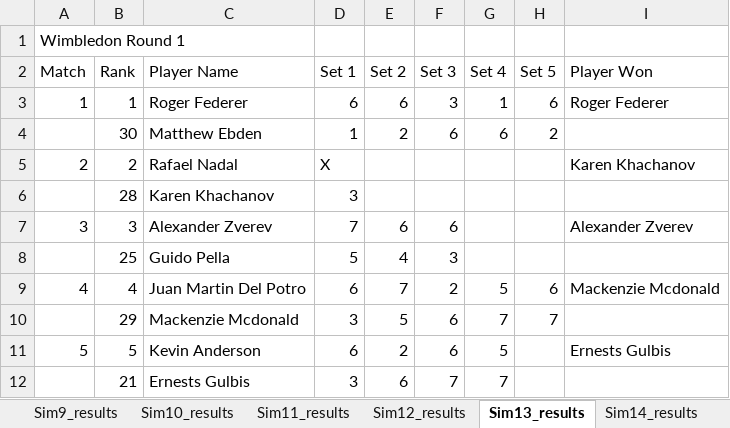
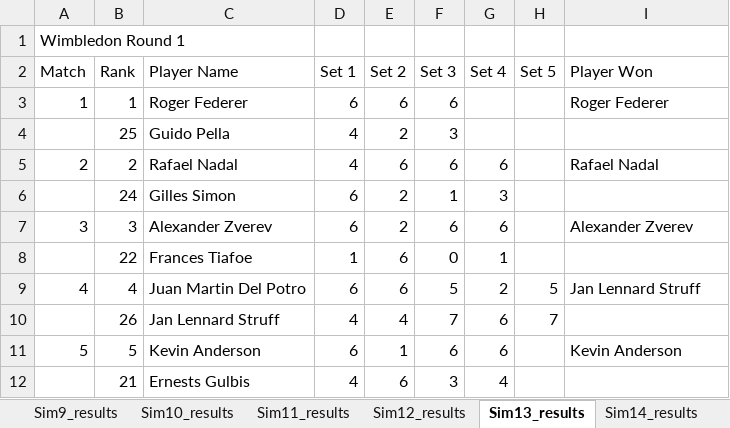
Before and after one commit to sriksrik7/SYS-611, an Excel workbook: Final Project/TennisModel/Wimbledon_Model_Results_2018.xlsx, sheet Sim13_results, drawn as a sheet; only a part is shown; values as stored, in another font and other column widths than the file's, no borders; removed rows and columns are numbered as before the commit, all else as after; the diff covers the shown part only; the diff names each change by its address in the sheet, - before the commit and + after, or states it on an @@ line.

```diff
--- a/Final Project/TennisModel/Wimbledon_Model_Results_2018.xlsx (sheet Sim13_results)
+++ b/Final Project/TennisModel/Wimbledon_Model_Results_2018.xlsx (sheet Sim13_results)
-F3 (Set 3): 3
+F3 (Set 3): 6
-G3 (Set 4): 1
+G3 (Set 4): (empty)
-H3 (Set 5): 6
+H3 (Set 5): (empty)
-row 4:  | 30 | Matthew Ebden | 1 | 2 | 6 | 6 | 2
+row 4:  | 25 | Guido Pella | 4 | 2 | 3
-D5 (Set 1): X
+D5 (Set 1): 4
-E5 (Set 2): (empty)
+E5 (Set 2): 6
-F5 (Set 3): (empty)
+F5 (Set 3): 6
-G5 (Set 4): (empty)
+G5 (Set 4): 6
-I5 (Player Won): Karen Khachanov
+I5 (Player Won): Rafael Nadal
-row 6:  | 28 | Karen Khachanov | 3
+row 6:  | 24 | Gilles Simon | 6 | 2 | 1 | 3
-D7 (Set 1): 7
+D7 (Set 1): 6
-E7 (Set 2): 6
+E7 (Set 2): 2
-G7 (Set 4): (empty)
+G7 (Set 4): 6
-row 8:  | 25 | Guido Pella | 5 | 4 | 3
+row 8:  | 22 | Frances Tiafoe | 1 | 6 | 0 | 1
-E9 (Set 2): 7
+E9 (Set 2): 6
-F9 (Set 3): 2
+F9 (Set 3): 5
-G9 (Set 4): 5
+G9 (Set 4): 2
-H9 (Set 5): 6
+H9 (Set 5): 5
-I9 (Player Won): Mackenzie Mcdonald
+I9 (Player Won): Jan Lennard Struff
-row 10:  | 29 | Mackenzie Mcdonald | 3 | 5 | 6 | 7 | 7
+row 10:  | 26 | Jan Lennard Struff | 4 | 4 | 7 | 6 | 7
-E11 (Set 2): 2
+E11 (Set 2): 1
-G11 (Set 4): 5
+G11 (Set 4): 6
-I11 (Player Won): Ernests Gulbis
+I11 (Player Won): Kevin Anderson
-D12 (Set 1): 3
+D12 (Set 1): 4
-F12 (Set 3): 7
+F12 (Set 3): 3
-G12 (Set 4): 7
+G12 (Set 4): 4
```
Also changed, not shown: 36 added rows, 36 removed rows and 60 edited cells elsewhere in this sheet, sheet Sim28_results, sheet Sim14_results, sheet Sim18_results, sheet Sim19_results, sheet Sim11_results, sheet Sim25_results, 24 more sheets, Final Project/TennisModel/Wimbledon_Model_Results_2017.xlsx, Final Project/TennisModel/Wimbledon_Model_Results_2019.xlsx, 1 other file.
